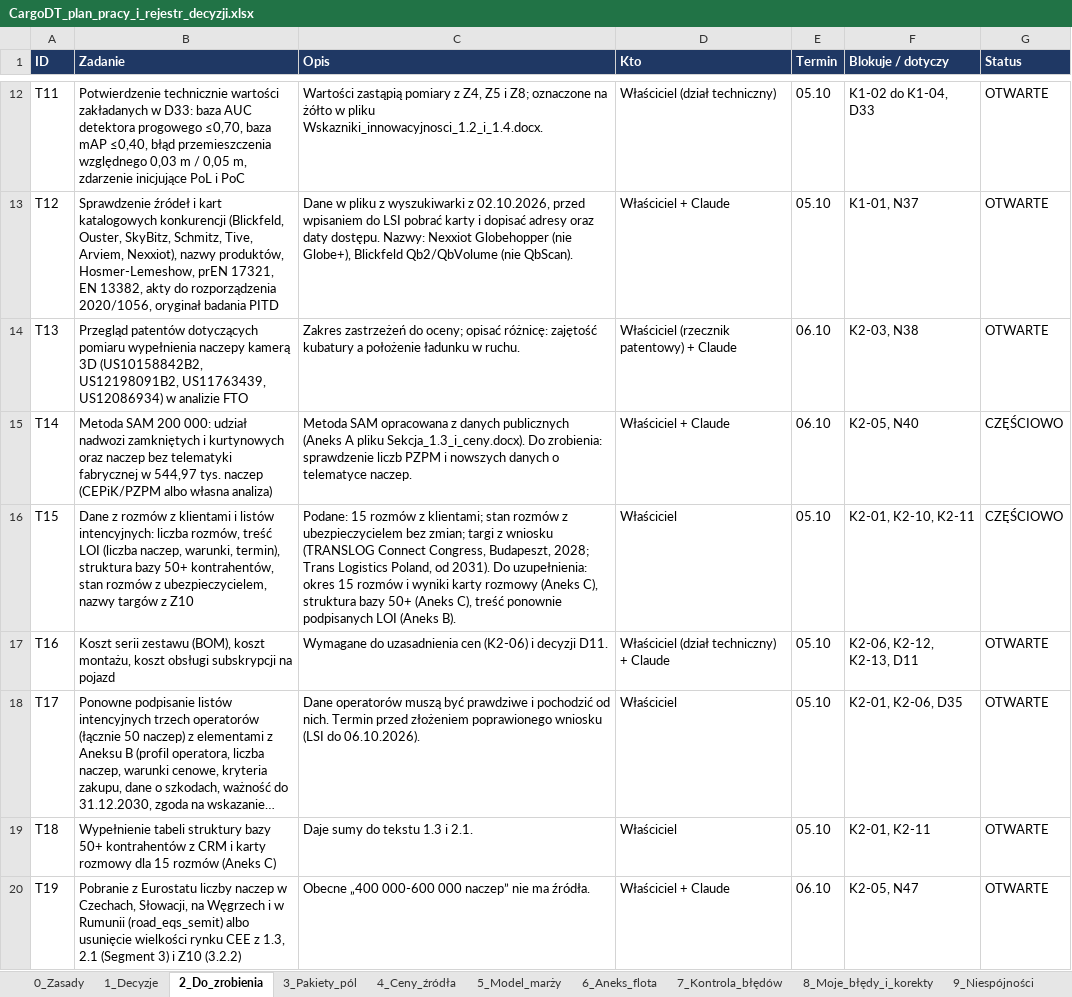
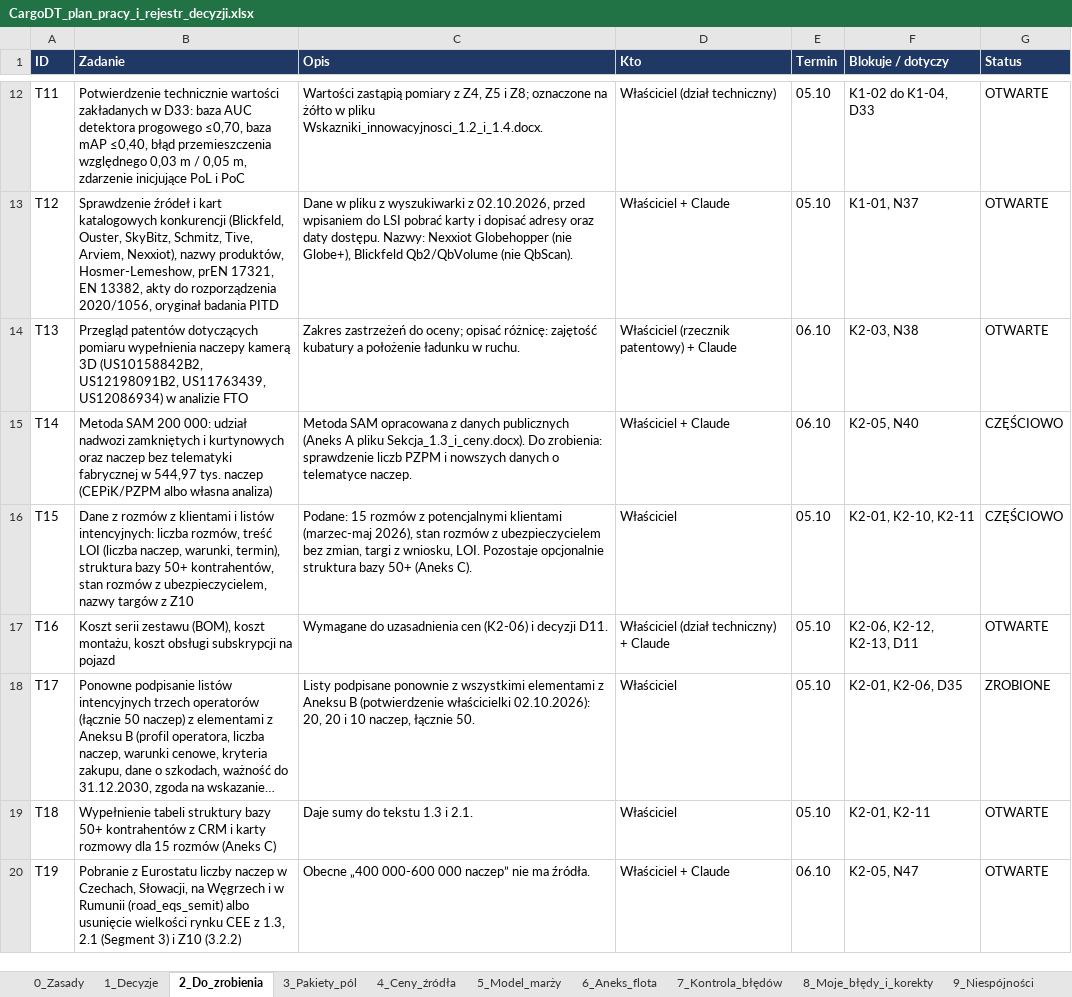
Before and after one commit to retajczyke/smart, an Excel workbook: CargoDT_plan_pracy_i_rejestr_decyzji.xlsx, sheet 2_Do_zrobienia, drawn as a sheet; only a part is shown, gaps mark what is left out; long unchanged cells end in …; values as stored, in another font and other column widths than the file's, no borders; the diff names each change by its address in the sheet, - before the commit and + after, or states it on an @@ line.

```diff
--- a/CargoDT_plan_pracy_i_rejestr_decyzji.xlsx (sheet 2_Do_zrobienia)
+++ b/CargoDT_plan_pracy_i_rejestr_decyzji.xlsx (sheet 2_Do_zrobienia)
-C16 (Opis): …rozmów z klientami; stan rozmów z ubezpieczycielem bez zmian; targi z wniosku (TRANSLOG Connect Congress, Budapeszt, 2028; Trans Logistics Poland, od 2031). Do uzupełnienia: okres 15 rozmów i wyniki karty rozmowy (Aneks C), struktura bazy 50+ (Aneks C), treść ponownie podpisanych LOI (Aneks B).
+C16 (Opis): …rozmów z potencjalnymi klientami (marzec-maj 2026), stan rozmów z ubezpieczycielem bez zmian, targi z wniosku, LOI. Pozostaje opcjonalnie struktura bazy 50+ (Aneks C).
-C18 (Opis): Dane operatorów muszą być prawdziwe i pochodzić od nich. Termin przed złożeniem poprawionego wniosku (LSI do 06.10.2026).
+C18 (Opis): Listy podpisane ponownie z wszystkimi elementami z Aneksu B (potwierdzenie właścicielki 02.10.2026): 20, 20 i 10 naczep, łącznie 50.
-G18 (Status): OTWARTE
+G18 (Status): ZROBIONE
```
Also changed, not shown: sheet 9_Niespójności, 1 other file.
